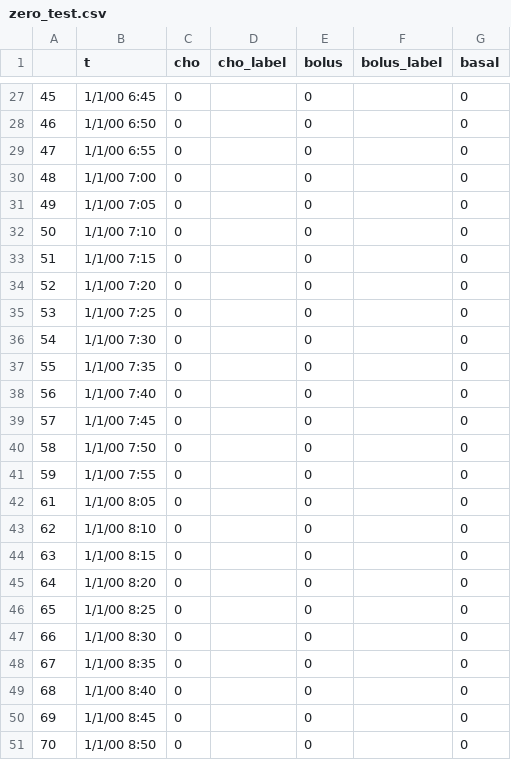
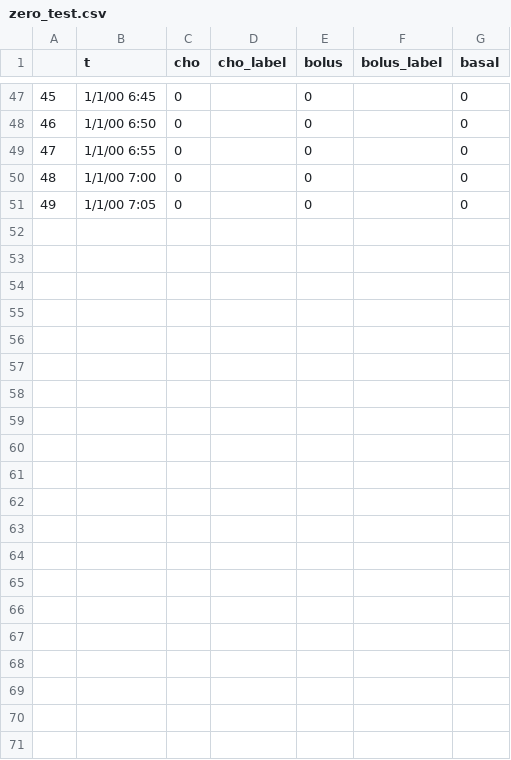
Before and after one commit to Jackmastro/MPC_DeePC_COCO, a CSV file: data/zero_test.csv, drawn as a sheet; only a part is shown, gaps mark what is left out; the diff covers the shown part only.

```diff
--- a/data/zero_test.csv
+++ b/data/zero_test.csv
@@ -31,21 +51 @@
 49,1/1/00 7:05,0,,0,,0
-50,1/1/00 7:10,0,,0,,0
-51,1/1/00 7:15,0,,0,,0
-52,1/1/00 7:20,0,,0,,0
-53,1/1/00 7:25,0,,0,,0
-54,1/1/00 7:30,0,,0,,0
-55,1/1/00 7:35,0,,0,,0
-56,1/1/00 7:40,0,,0,,0
-57,1/1/00 7:45,0,,0,,0
-58,1/1/00 7:50,0,,0,,0
-59,1/1/00 7:55,0,,0,,0
-61,1/1/00 8:05,0,,0,,0
-62,1/1/00 8:10,0,,0,,0
-63,1/1/00 8:15,0,,0,,0
-64,1/1/00 8:20,0,,0,,0
-65,1/1/00 8:25,0,,0,,0
-66,1/1/00 8:30,0,,0,,0
-67,1/1/00 8:35,0,,0,,0
-68,1/1/00 8:40,0,,0,,0
-69,1/1/00 8:45,0,,0,,0
-70,1/1/00 8:50,0,,0,,0
```
Also changed, not shown: 20 added rows elsewhere in this file, 2 other files.
